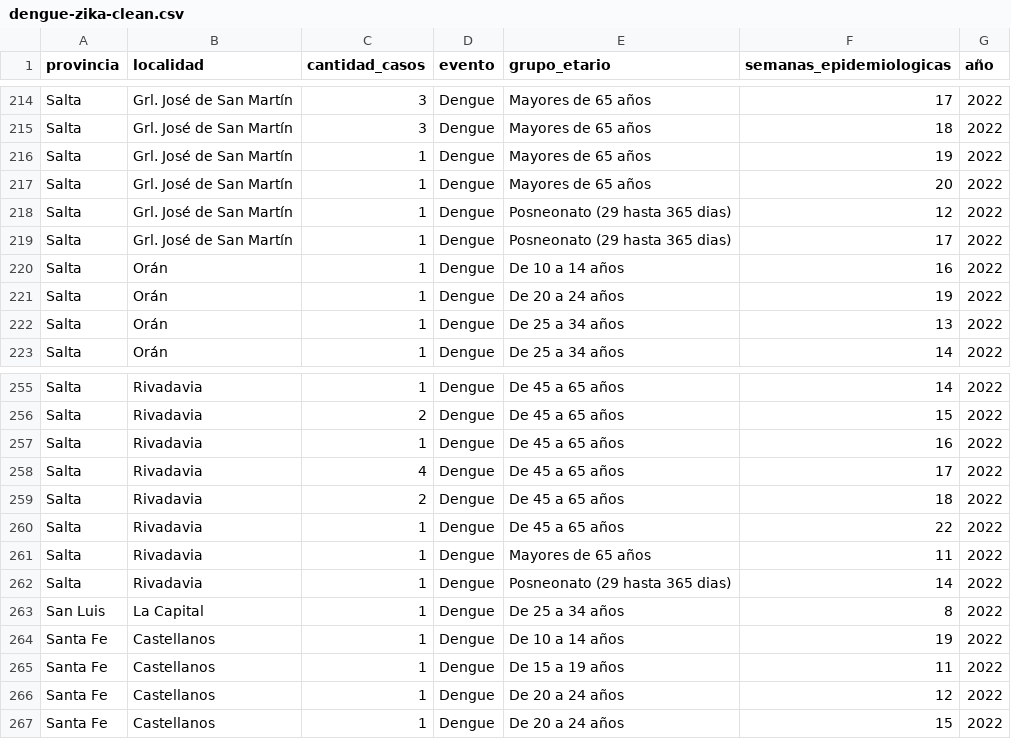
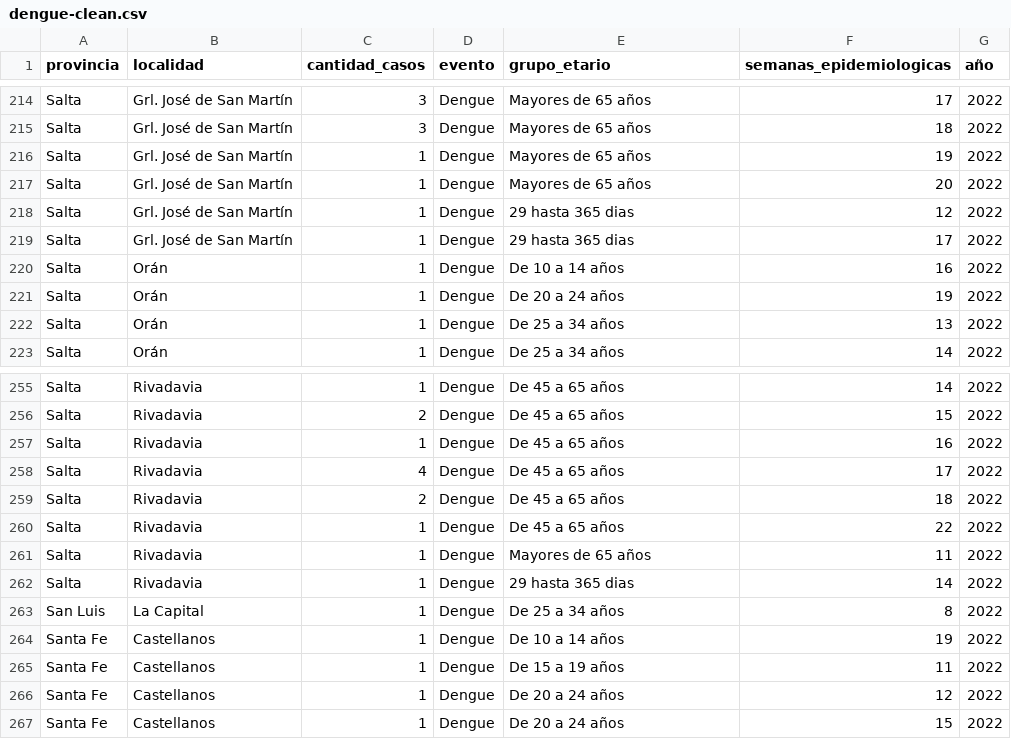
Before and after one commit to diegomaneyro/Dengue, a CSV file: datos/limpieza/etl/dengue-clean.csv (was datos/limpieza/eda/dengue-zika-clean.csv), drawn as a sheet; only a part is shown, gaps mark what is left out.

```diff
--- a/datos/limpieza/eda/dengue-zika-clean.csv
+++ b/datos/limpieza/etl/dengue-clean.csv
@@ -217,4 +217,4 @@ Salta,Grl. José de San Martín,1,Dengue,Mayores de 65 años,19,2022
 Salta,Grl. José de San Martín,1,Dengue,Mayores de 65 años,20,2022
-Salta,Grl. José de San Martín,1,Dengue,Posneonato (29 hasta 365 dias),12,2022
-Salta,Grl. José de San Martín,1,Dengue,Posneonato (29 hasta 365 dias),17,2022
+Salta,Grl. José de San Martín,1,Dengue,29 hasta 365 dias,12,2022
+Salta,Grl. José de San Martín,1,Dengue,29 hasta 365 dias,17,2022
 Salta,Orán,1,Dengue,De 10 a 14 años,16,2022
@@ -261,3 +261,3 @@ Salta,Rivadavia,1,Dengue,De 45 a 65 años,22,2022
 Salta,Rivadavia,1,Dengue,Mayores de 65 años,11,2022
-Salta,Rivadavia,1,Dengue,Posneonato (29 hasta 365 dias),14,2022
+Salta,Rivadavia,1,Dengue,29 hasta 365 dias,14,2022
 San Luis,La Capital,1,Dengue,De 25 a 34 años,8,2022
```
Also changed, not shown: 13 other files.
